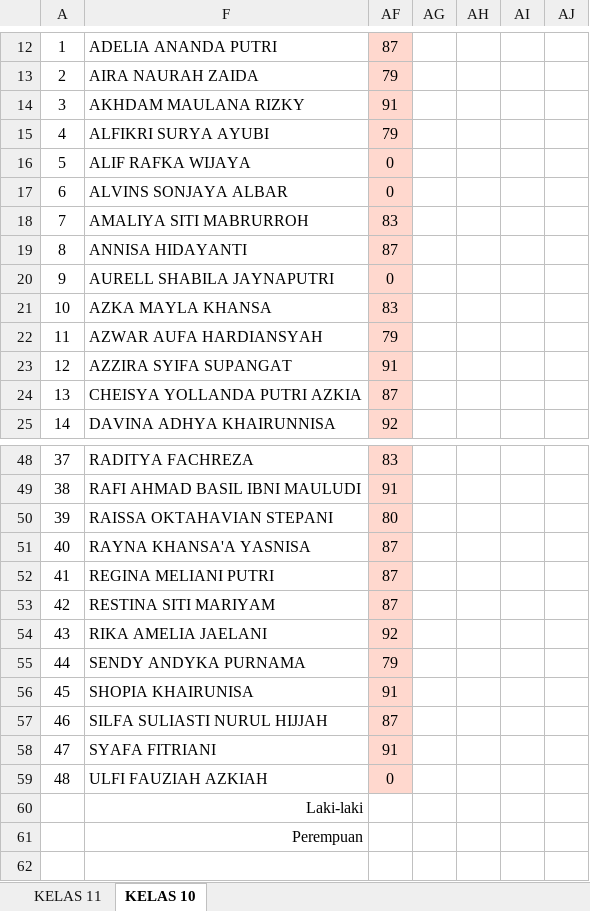
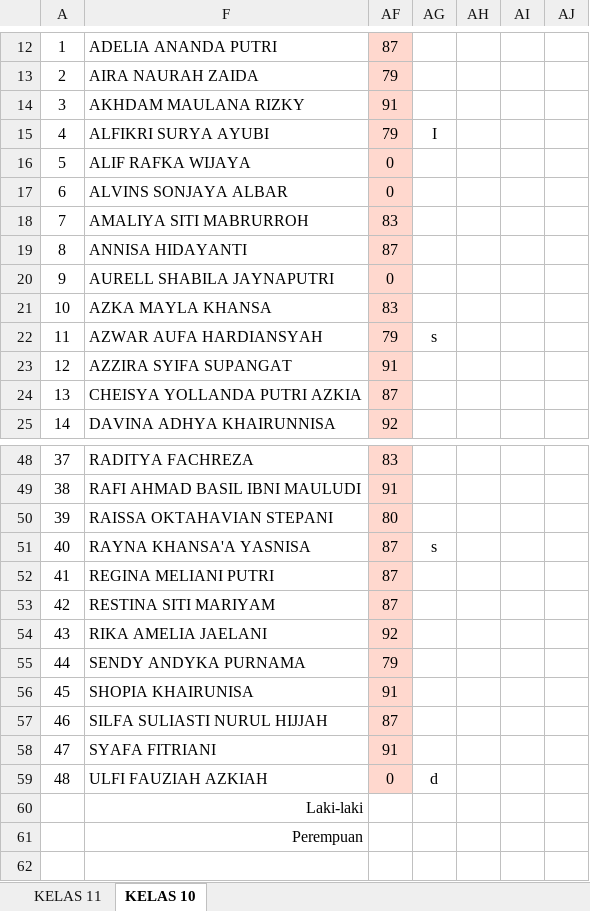
Before and after one commit to natedekaka/proses-belajar-2025-2026, an Excel workbook: Rekap Absen dan Nilai 2025-2026.xlsx, sheet KELAS 10, drawn as a sheet; only a part is shown, gaps mark what is left out; values as stored, in another font and other column widths than the file's, no borders; charts and pictures not drawn; the diff names each change by its address in the sheet, - before the commit and + after, or states it on an @@ line.

```diff
--- a/Rekap Absen dan Nilai 2025-2026.xlsx (sheet KELAS 10)
+++ b/Rekap Absen dan Nilai 2025-2026.xlsx (sheet KELAS 10)
-AG15: (empty)
+AG15: I
-AG22: (empty)
+AG22: s
-AG51: (empty)
+AG51: s
-AG59: (empty)
+AG59: d
```
Also changed, not shown: sheet KELAS 11, charts or pictures, 3 other files.
